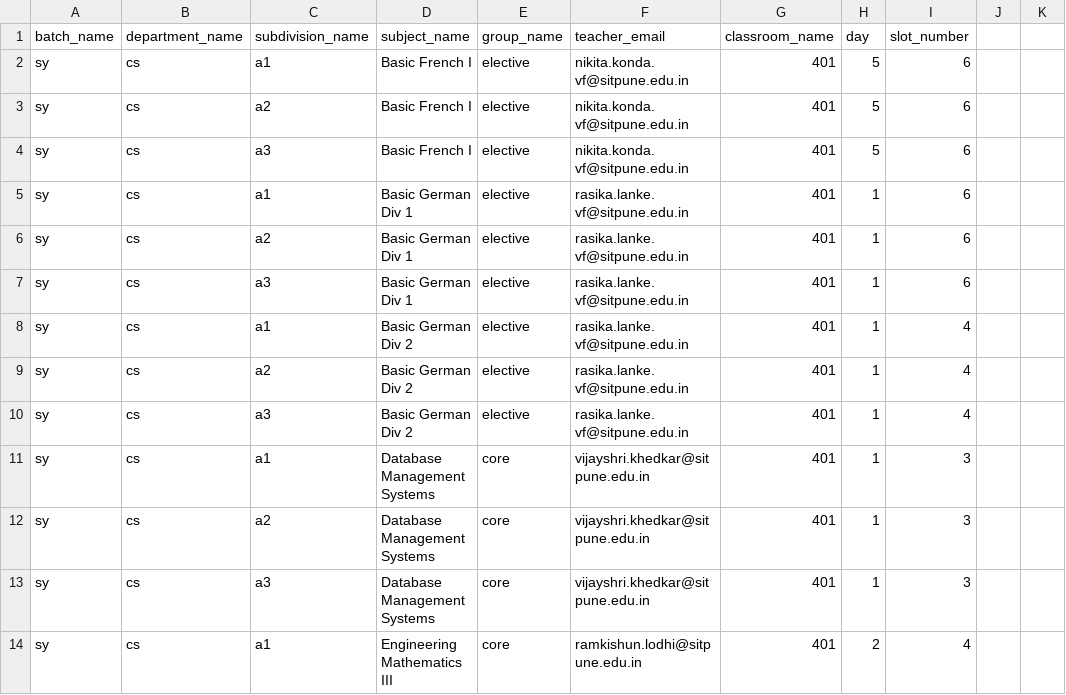
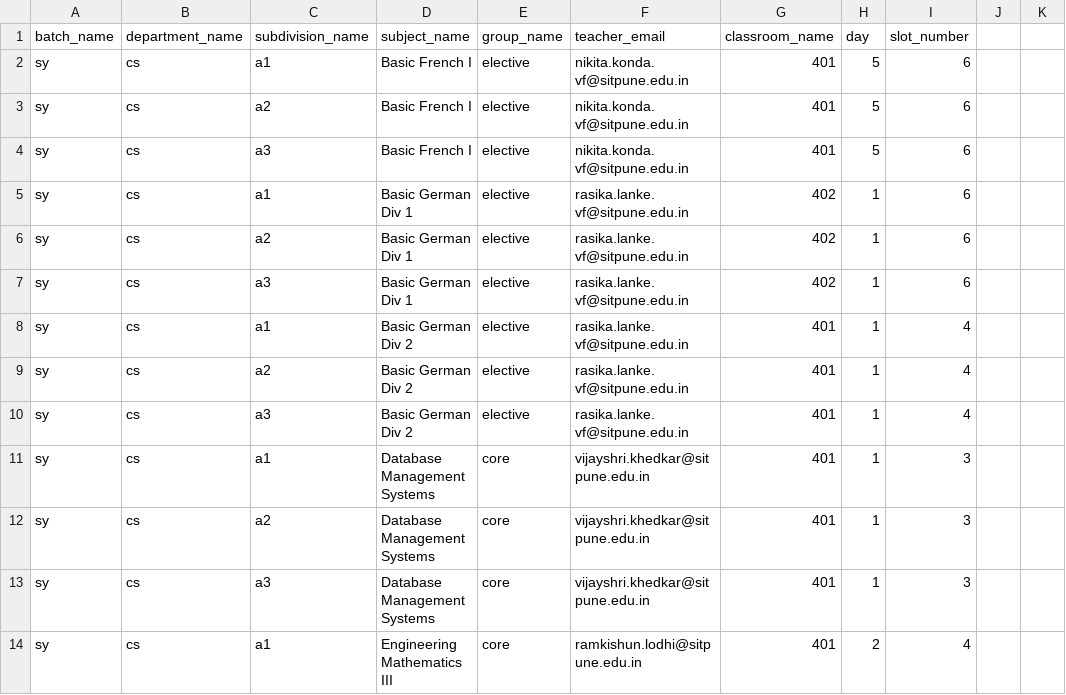
Before and after one commit to pranav-suri/timetable-manager-v3, a CSV file: src/server/controllers/sampleData/SAMPLE_DATA/timetable.csv, drawn as a sheet; only a part is shown.

Commit message:
bug: conflict detection didn't recognize subdivision conflict when both elective and non elective subject was assigned

```diff
--- a/src/server/controllers/sampleData/SAMPLE_DATA/timetable.csv
+++ b/src/server/controllers/sampleData/SAMPLE_DATA/timetable.csv
@@ -4,5 +4,5 @@ sy,cs,a2,Basic French I,elective,nikita.konda.vf@sitpune.edu.in,401,5,6,,
 sy,cs,a3,Basic French I,elective,nikita.konda.vf@sitpune.edu.in,401,5,6,,
-sy,cs,a1,Basic German Div 1,elective,rasika.lanke.vf@sitpune.edu.in,401,1,6,,
-sy,cs,a2,Basic German Div 1,elective,rasika.lanke.vf@sitpune.edu.in,401,1,6,,
-sy,cs,a3,Basic German Div 1,elective,rasika.lanke.vf@sitpune.edu.in,401,1,6,,
+sy,cs,a1,Basic German Div 1,elective,rasika.lanke.vf@sitpune.edu.in,402,1,6,,
+sy,cs,a2,Basic German Div 1,elective,rasika.lanke.vf@sitpune.edu.in,402,1,6,,
+sy,cs,a3,Basic German Div 1,elective,rasika.lanke.vf@sitpune.edu.in,402,1,6,,
 sy,cs,a1,Basic German Div 2,elective,rasika.lanke.vf@sitpune.edu.in,401,1,4,,
```
Also changed, not shown: 2 other files.
